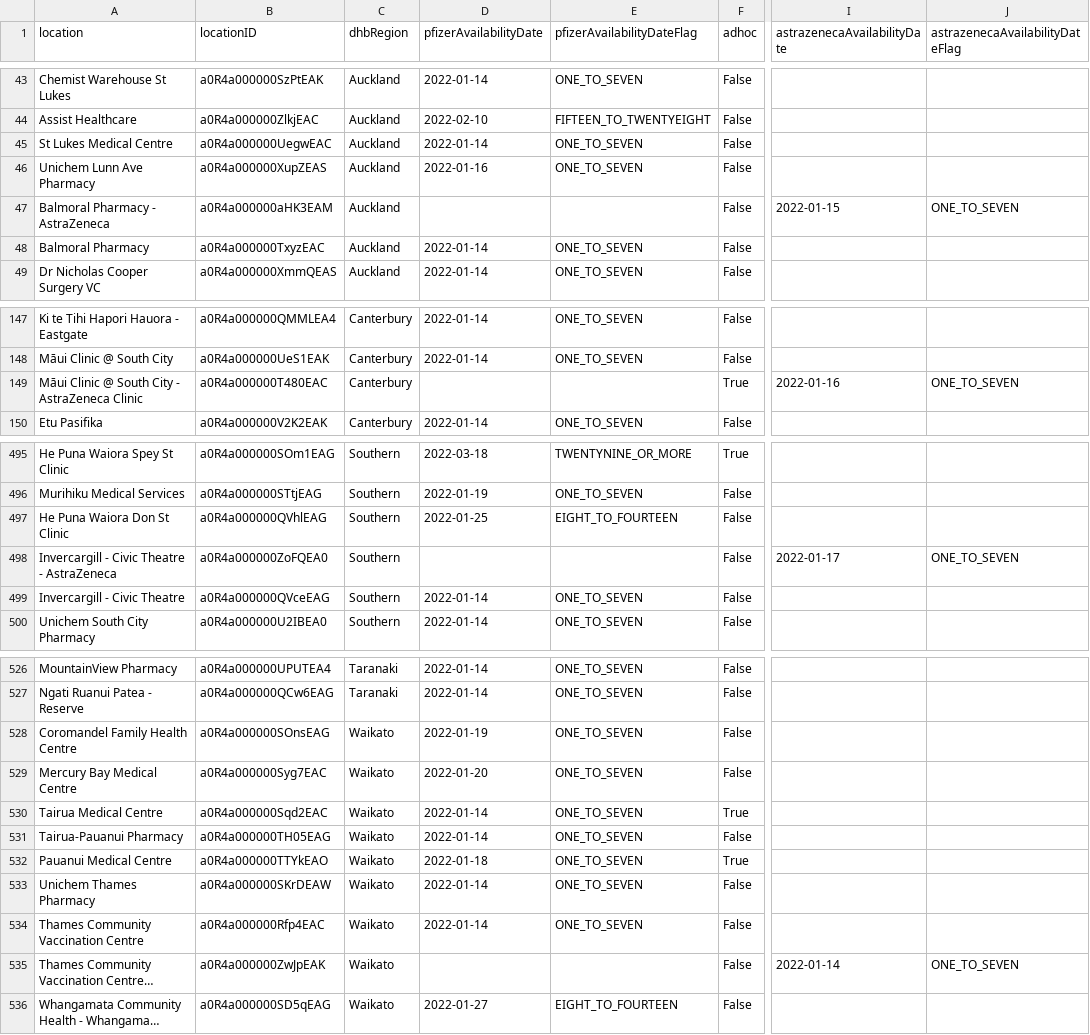
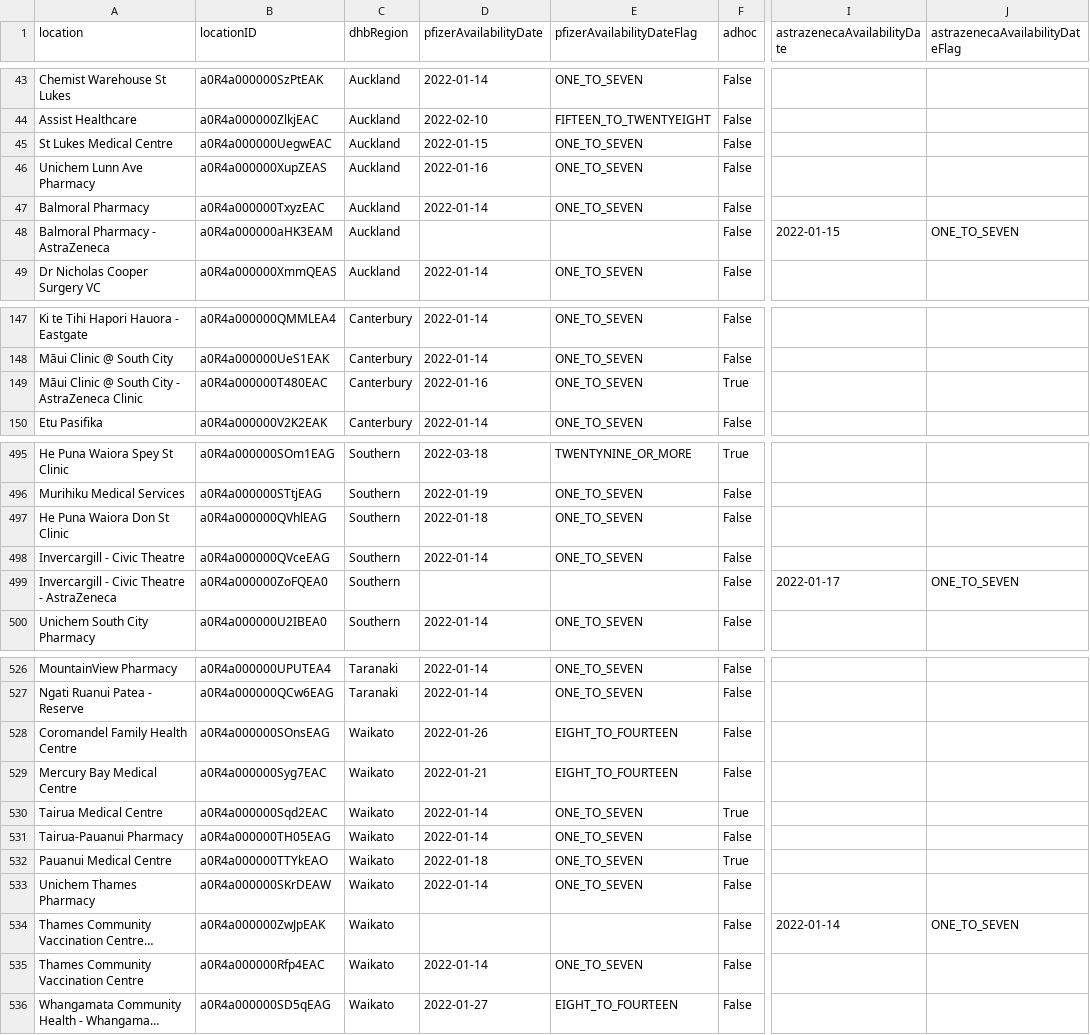
Before and after one commit to UoA-eResearch/nz-covid19-data-auto, a CSV file: vaccinations/bookmyvaccine.csv, drawn as a sheet; only a part is shown, gaps mark what is left out; long unchanged cells end in …; the diff covers the shown part only; the diff names each change by its address in the sheet, - before the commit and + after, or states it on an @@ line.

```diff
--- a/vaccinations/bookmyvaccine.csv
+++ b/vaccinations/bookmyvaccine.csv
-D45 (pfizerAvailabilityDate): 2022-01-14
+D45 (pfizerAvailabilityDate): 2022-01-15
@@ row 48 moved to row 47: Balmoral Pharmacy @@
-D149 (pfizerAvailabilityDate): (empty)
+D149 (pfizerAvailabilityDate): 2022-01-16
-E149 (pfizerAvailabilityDateFlag): (empty)
+E149 (pfizerAvailabilityDateFlag): ONE_TO_SEVEN
-I149 (astrazenecaAvailabilityDate): 2022-01-16
+I149 (astrazenecaAvailabilityDate): (empty)
-J149 (astrazenecaAvailabilityDateFlag): ONE_TO_SEVEN
+J149 (astrazenecaAvailabilityDateFlag): (empty)
-D497 (pfizerAvailabilityDate): 2022-01-25
+D497 (pfizerAvailabilityDate): 2022-01-18
-E497 (pfizerAvailabilityDateFlag): EIGHT_TO_FOURTEEN
+E497 (pfizerAvailabilityDateFlag): ONE_TO_SEVEN
@@ row 499 moved to row 498: Invercargill - Civic Theatre @@
-D528 (pfizerAvailabilityDate): 2022-01-19
+D528 (pfizerAvailabilityDate): 2022-01-26
-E528:E529 (pfizerAvailabilityDateFlag): ONE_TO_SEVEN
+E528:E529 (pfizerAvailabilityDateFlag): EIGHT_TO_FOURTEEN
-D529 (pfizerAvailabilityDate): 2022-01-20
+D529 (pfizerAvailabilityDate): 2022-01-21
@@ row 535 moved to row 534: Thames Community Vaccination Centre - As… @@
```
Also changed, not shown: 1 added row, 1 removed row, 16 moved rows and 14 edited cells elsewhere in this file, 1 other file.
